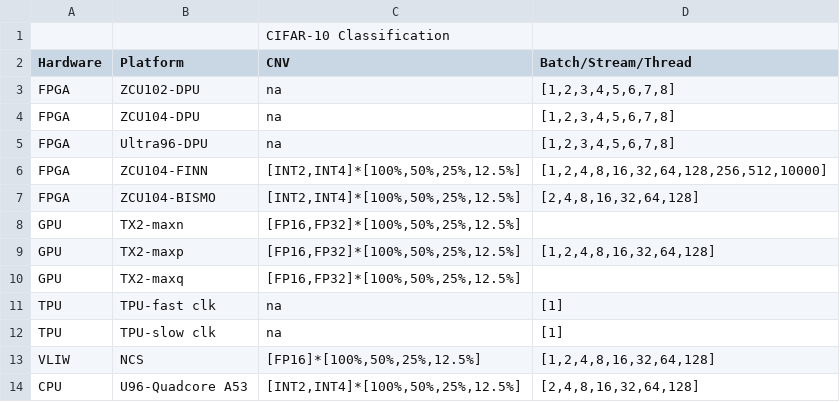
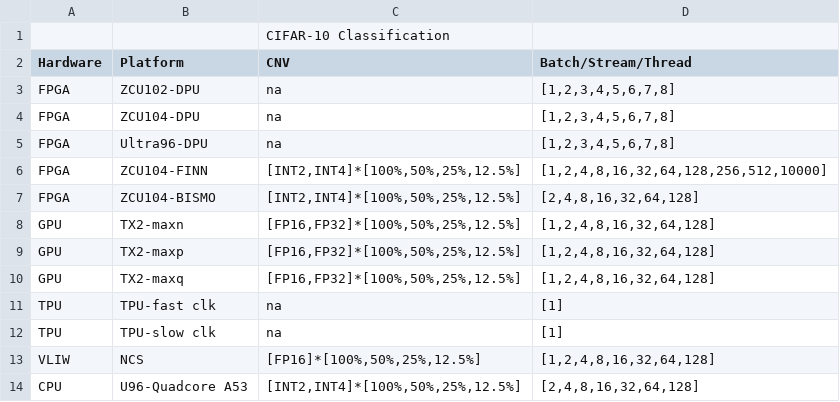
Before and after one commit to RCL-lab/QutibenchWeb, a CSV file: _notebooks/data/overview_experiments_cifar10.csv, drawn as a sheet.

Commit message:
updates on tables

```diff
--- a/_notebooks/data/overview_experiments_cifar10.csv
+++ b/_notebooks/data/overview_experiments_cifar10.csv
@@ -7,5 +7,5 @@ FPGA,ZCU104-FINN,"[INT2,INT4]*[100%,50%,25%,12.5%]","[1,2,4,8,16,32,64,128,256,5
 FPGA,ZCU104-BISMO,"[INT2,INT4]*[100%,50%,25%,12.5%]","[2,4,8,16,32,64,128]"
-GPU,TX2-maxn,"[FP16,FP32]*[100%,50%,25%,12.5%]",
+GPU,TX2-maxn,"[FP16,FP32]*[100%,50%,25%,12.5%]","[1,2,4,8,16,32,64,128]"
 GPU,TX2-maxp,"[FP16,FP32]*[100%,50%,25%,12.5%]","[1,2,4,8,16,32,64,128]"
-GPU,TX2-maxq,"[FP16,FP32]*[100%,50%,25%,12.5%]",
+GPU,TX2-maxq,"[FP16,FP32]*[100%,50%,25%,12.5%]","[1,2,4,8,16,32,64,128]"
 TPU,TPU-fast clk,na,[1]
```
Also changed, not shown: _notebooks/data/overview_experiments_imagenet.csv, _notebooks/data/overview_experiments_mnist.csv.
